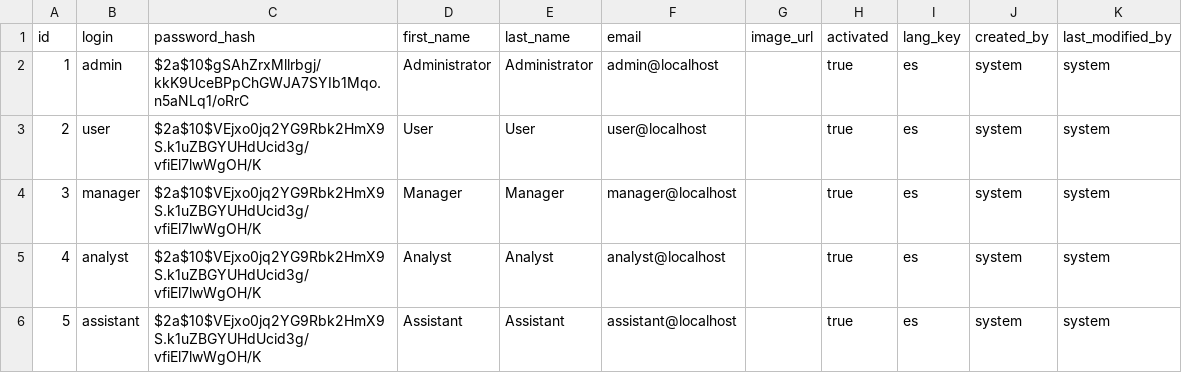
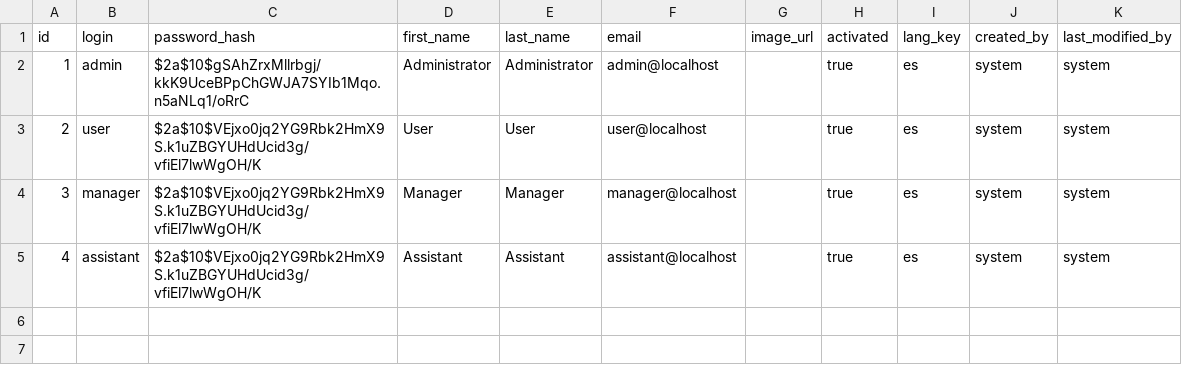
Before and after one commit to And200/payroll-Last, a CSV file: src/main/resources/config/liquibase/data/user.csv, drawn as a sheet.

```diff
--- a/src/main/resources/config/liquibase/data/user.csv
+++ b/src/main/resources/config/liquibase/data/user.csv
@@ -4,3 +4,2 @@ id;login;password_hash;first_name;last_name;email;image_url;activated;lang_key;c
 3;manager;$2a$10$VEjxo0jq2YG9Rbk2HmX9S.k1uZBGYUHdUcid3g/vfiEl7lwWgOH/K;Manager;Manager;manager@localhost;;true;es;system;system
-4;analyst;$2a$10$VEjxo0jq2YG9Rbk2HmX9S.k1uZBGYUHdUcid3g/vfiEl7lwWgOH/K;Analyst;Analyst;analyst@localhost;;true;es;system;system
-5;assistant;$2a$10$VEjxo0jq2YG9Rbk2HmX9S.k1uZBGYUHdUcid3g/vfiEl7lwWgOH/K;Assistant;Assistant;assistant@localhost;;true;es;system;system
+4;assistant;$2a$10$VEjxo0jq2YG9Rbk2HmX9S.k1uZBGYUHdUcid3g/vfiEl7lwWgOH/K;Assistant;Assistant;assistant@localhost;;true;es;system;system
```
Also changed, not shown: 2 other files.
